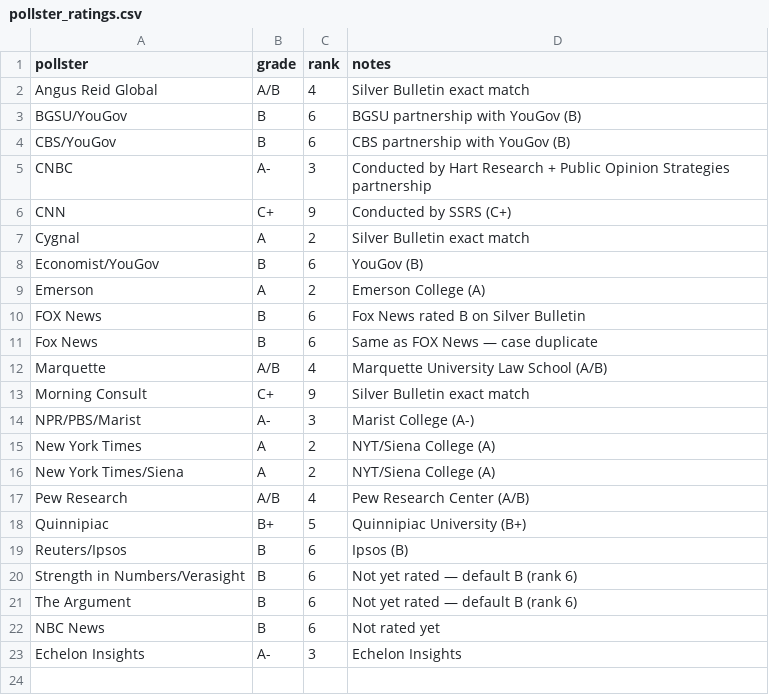
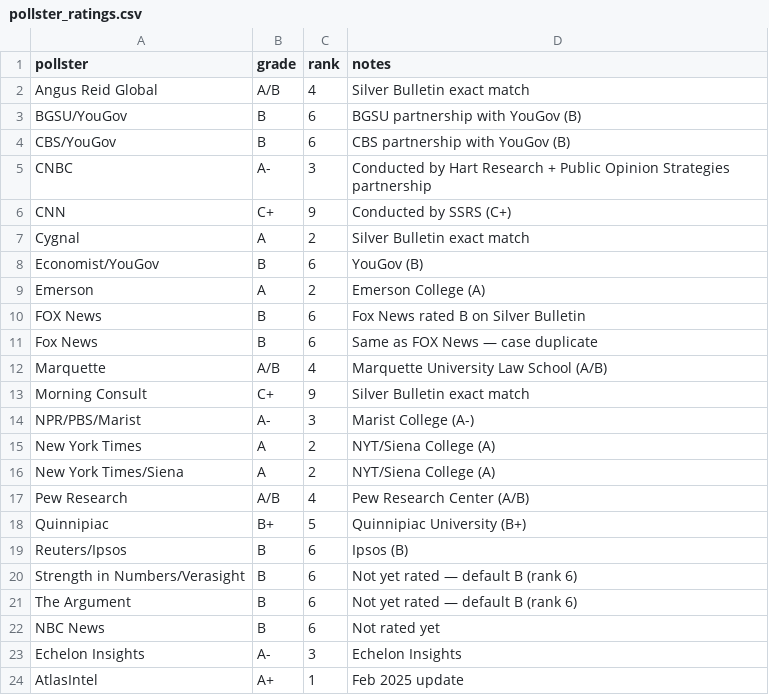
Before and after one commit to krishna-on-gh/carlosneedle, a CSV file: data/pollster_ratings.csv, drawn as a sheet; the diff names each change by its address in the sheet, - before the commit and + after, or states it on an @@ line.

Commit message:
Pollster ratings updated to include AtlasIntel

```diff
--- a/data/pollster_ratings.csv
+++ b/data/pollster_ratings.csv
+row 24: AtlasIntel | A+ | 1 | Feb 2025 update
```
